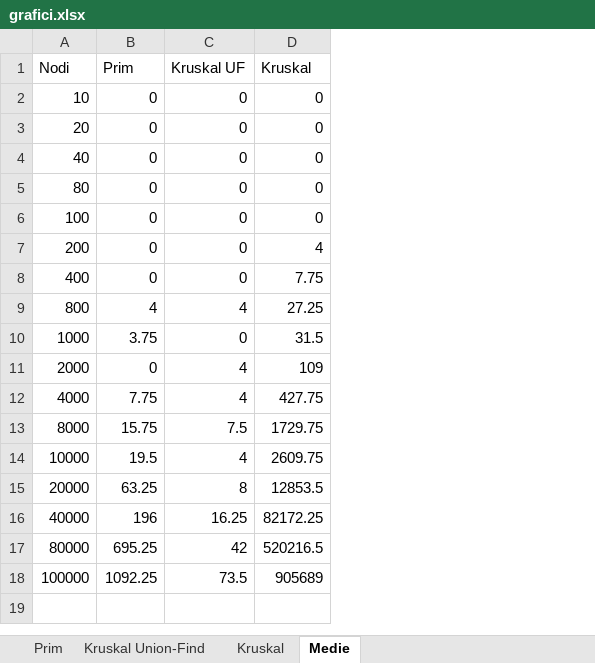
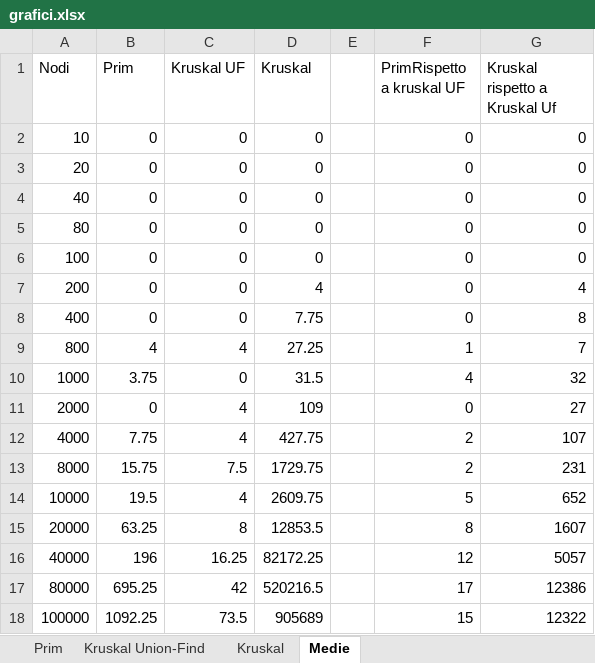
Before and after one commit to francescomagarotto/Algoritmi-Avanzati, an Excel workbook: Relazione/grafici.xlsx, sheet Medie, drawn as a sheet; values as stored, in another font and other column widths than the file's, no borders; charts and pictures not drawn; the diff names each change by its address in the sheet, - before the commit and + after, or states it on an @@ line.

Commit message:
Aggiunti commenti su Kruskal e confronto algoritmi

```diff
--- a/Relazione/grafici.xlsx (sheet Medie)
+++ b/Relazione/grafici.xlsx (sheet Medie)
+column E, empty
+column F (PrimRispetto a kruskal UF), rows 2-18: 0 | 0 | 0 | 0 | 0 | 0 | 0 | 1 | 4 | 0 | 2 | 2 | 5 | 8 | 12 | 17 | 15
+column G (Kruskal rispetto a Kruskal Uf), rows 2-18: 0 | 0 | 0 | 0 | 0 | 4 | 8 | 7 | 32 | 27 | 107 | 231 | 652 | 1607 | 5057 | 12386 | 12322
```
Also changed, not shown: charts or pictures, 7 other files.
